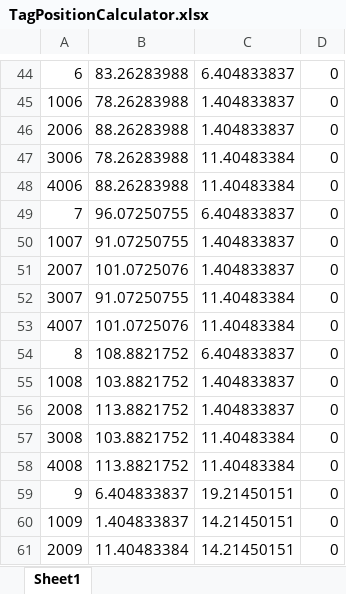
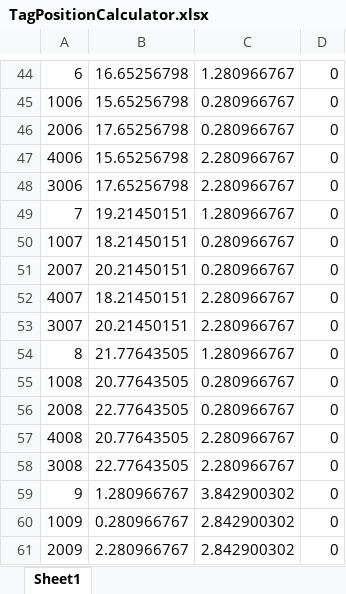
Before and after one commit to thompson318/niftycal, an Excel workbook: Testing/Data/AprilTags/TagPositionCalculator.xlsx, sheet Sheet1, drawn as a sheet; only a part is shown, gaps mark what is left out; values as stored, in another font and other column widths than the file's, no borders; removed rows and columns are numbered as before the commit, all else as after; the diff covers the shown part only; the diff names each change by its address in the sheet, - before the commit and + after, or states it on an @@ line.

```diff
--- a/Testing/Data/AprilTags/TagPositionCalculator.xlsx (sheet Sheet1)
+++ b/Testing/Data/AprilTags/TagPositionCalculator.xlsx (sheet Sheet1)
-B44: 83.26283988
+B44: 16.65256798
-C44: 6.404833837
+C44: 1.280966767
-B45: 78.26283988
+B45: 15.65256798
-C45:C46: 1.404833837
+C45:C46: 0.280966767
-B46: 88.26283988
+B46: 17.65256798
-row 47: 3006 | 78.26283988 | 11.40483384 | 0
-B47: 88.26283988
+B47: 15.65256798
-C47: 11.40483384
+C47: 2.280966767
+row 48: 3006 | 17.65256798 | 2.280966767 | 0
-B49: 96.07250755
+B49: 19.21450151
-C49: 6.404833837
+C49: 1.280966767
-B50: 91.07250755
+B50: 18.21450151
-C50:C51: 1.404833837
+C50:C51: 0.280966767
-B51: 101.0725076
+B51: 20.21450151
-row 52: 3007 | 91.07250755 | 11.40483384 | 0
-B52: 101.0725076
+B52: 18.21450151
-C52: 11.40483384
+C52: 2.280966767
+row 53: 3007 | 20.21450151 | 2.280966767 | 0
-B54: 108.8821752
+B54: 21.77643505
-C54: 6.404833837
+C54: 1.280966767
-B55: 103.8821752
+B55: 20.77643505
-C55:C56: 1.404833837
+C55:C56: 0.280966767
-B56: 113.8821752
+B56: 22.77643505
-row 57: 3008 | 103.8821752 | 11.40483384 | 0
-B57: 113.8821752
+B57: 20.77643505
-C57: 11.40483384
+C57: 2.280966767
+row 58: 3008 | 22.77643505 | 2.280966767 | 0
-B59: 6.404833837
+B59: 1.280966767
-C59: 19.21450151
+C59: 3.842900302
-B60: 1.404833837
+B60: 0.280966767
-C60:C61: 14.21450151
+C60:C61: 2.842900302
-B61: 11.40483384
+B61: 2.280966767
```
Also changed, not shown: 69 added rows, 69 removed rows and 558 edited cells elsewhere in this sheet, formulas that keep their value, 7 other files.
